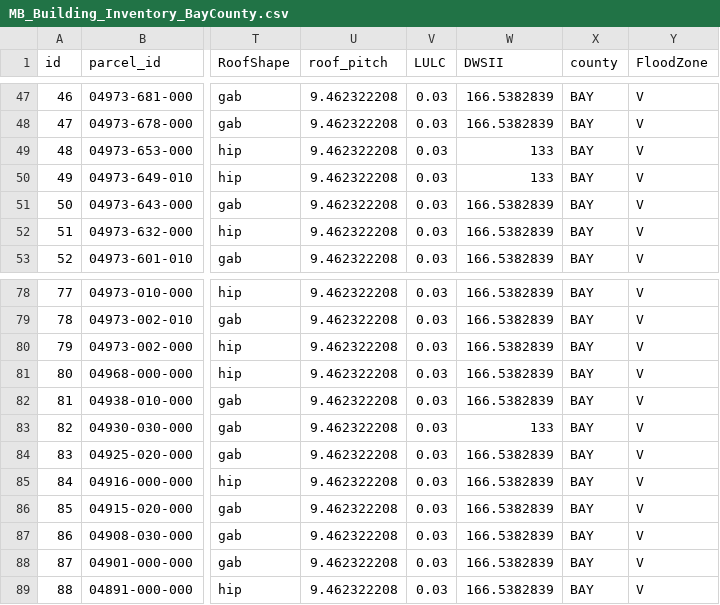
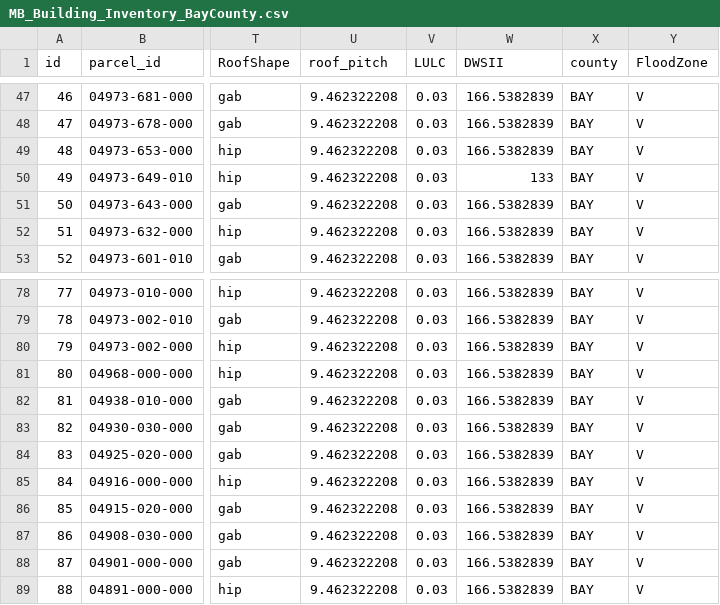
Before and after one commit to kangeles47/DPBWE, a CSV file: MB_Building_Inventory_BayCounty.csv, drawn as a sheet; only a part is shown, gaps mark what is left out; the diff names each change by its address in the sheet, - before the commit and + after, or states it on an @@ line.

```diff
--- a/MB_Building_Inventory_BayCounty.csv
+++ b/MB_Building_Inventory_BayCounty.csv
-W49 (DWSII): 133
+W49 (DWSII): 166.5382839
-W83 (DWSII): 133
+W83 (DWSII): 166.5382839
```
Also changed, not shown: MB_Building_Inventory_Default.csv, 1 other file.
